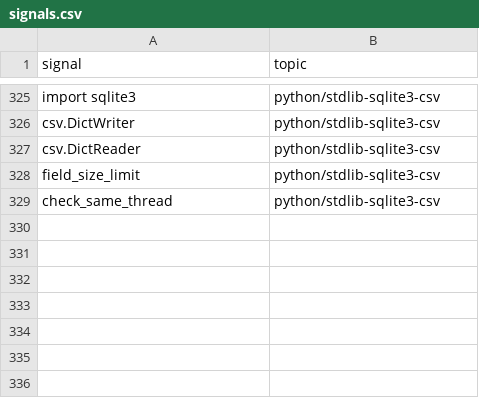
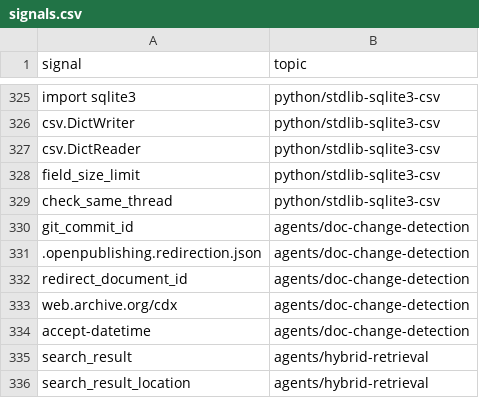
Before and after one commit to mikkielt/it-ops-kb, a CSV file: kb/public/_retrieval/signals.csv, drawn as a sheet; only a part is shown, gaps mark what is left out.

```diff
--- a/kb/public/_retrieval/signals.csv
+++ b/kb/public/_retrieval/signals.csv
@@ -329 +329,8 @@ field_size_limit,python/stdlib-sqlite3-csv
 check_same_thread,python/stdlib-sqlite3-csv
+git_commit_id,agents/doc-change-detection
+.openpublishing.redirection.json,agents/doc-change-detection
+redirect_document_id,agents/doc-change-detection
+web.archive.org/cdx,agents/doc-change-detection
+accept-datetime,agents/doc-change-detection
+search_result,agents/hybrid-retrieval
+search_result_location,agents/hybrid-retrieval
```
Also changed, not shown: kb/public/_coverage.csv, 9 other files.
